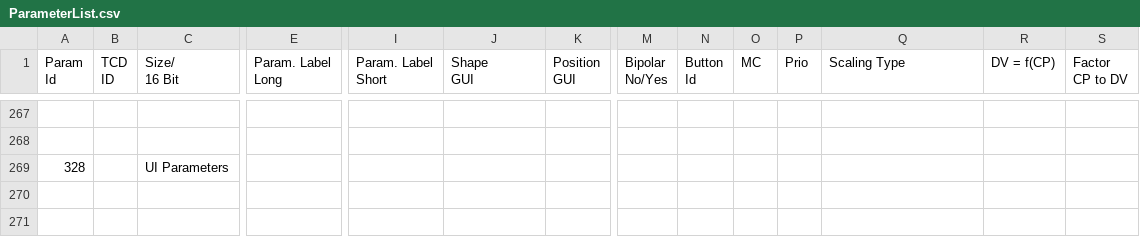
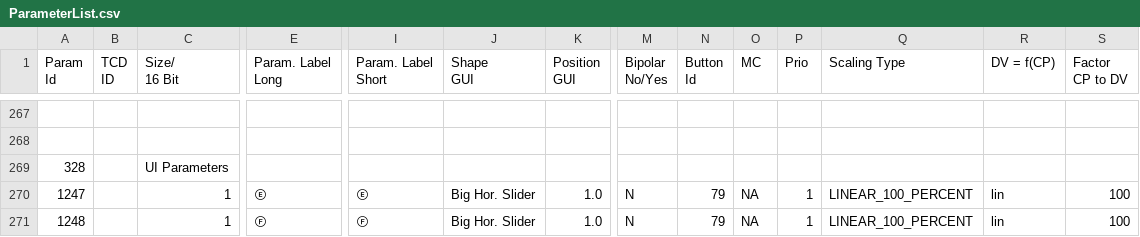
Before and after one commit to nonlinear-labs-dev/nl-firmware, a CSV file: playground/resources/ParameterList.csv, drawn as a sheet; only a part is shown, gaps mark what is left out; rows hold the shown columns only; the diff names each change by its address in the sheet, - before the commit and + after, or states it on an @@ line.

Commit message:
started fixing some MC display stuff, but will need to revisit later

```diff
--- a/playground/resources/ParameterList.csv
+++ b/playground/resources/ParameterList.csv
+row 270: 1247 |  | 1 | Ⓔ | Ⓔ | Big Hor. Slider | 1.0 | N | 79 | NA | 1 | LINEAR_100_PERCENT | lin | 100
+row 271: 1248 |  | 1 | Ⓕ | Ⓕ | Big Hor. Slider | 1.0 | N | 79 | NA | 1 | LINEAR_100_PERCENT | lin | 100
```
Also changed, not shown: 1 other file.
